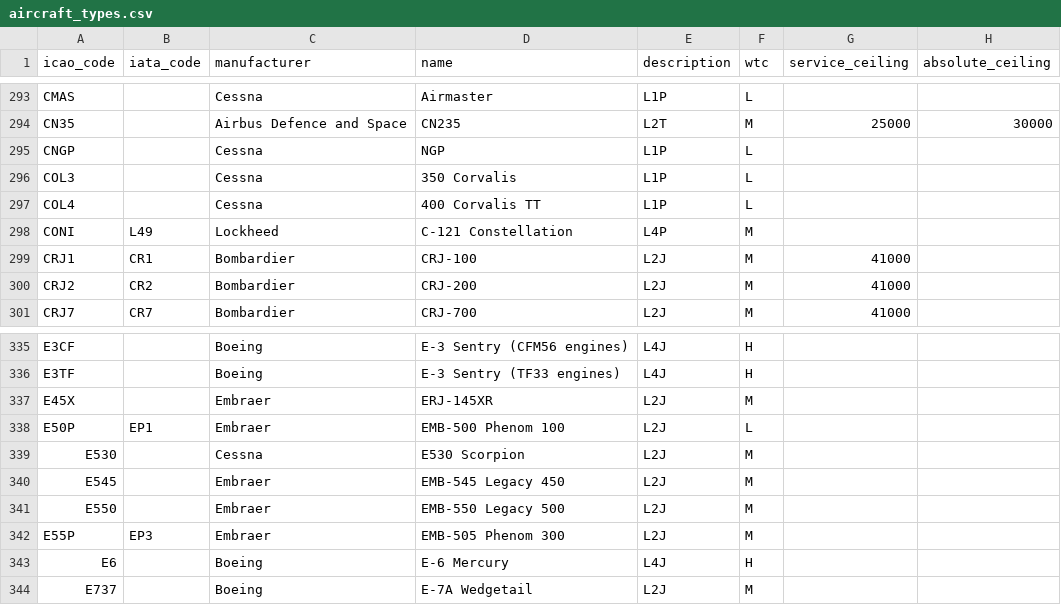
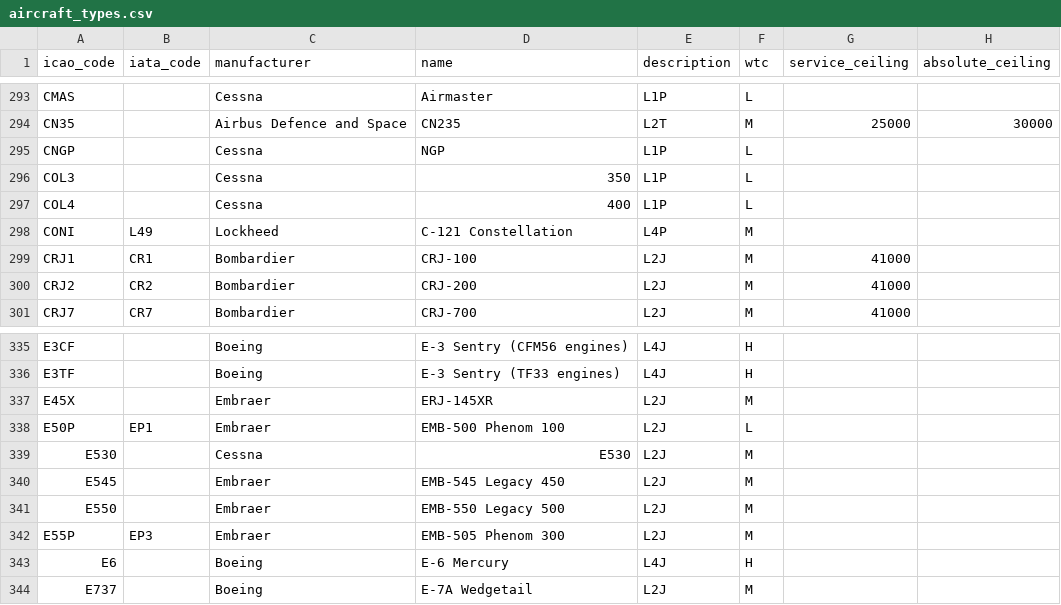
Before and after one commit to laegsgaardTroels/whatisflying-db, a CSV file: data/aircraft_types.csv, drawn as a sheet; only a part is shown, gaps mark what is left out; the diff names each change by its address in the sheet, - before the commit and + after, or states it on an @@ line.

Commit message:
Fix 3 Cessna aircraft types names.

```diff
--- a/data/aircraft_types.csv
+++ b/data/aircraft_types.csv
-D296 (name): 350 Corvalis
+D296 (name): 350
-D297 (name): 400 Corvalis TT
+D297 (name): 400
-D339 (name): E530 Scorpion
+D339 (name): E530
```
